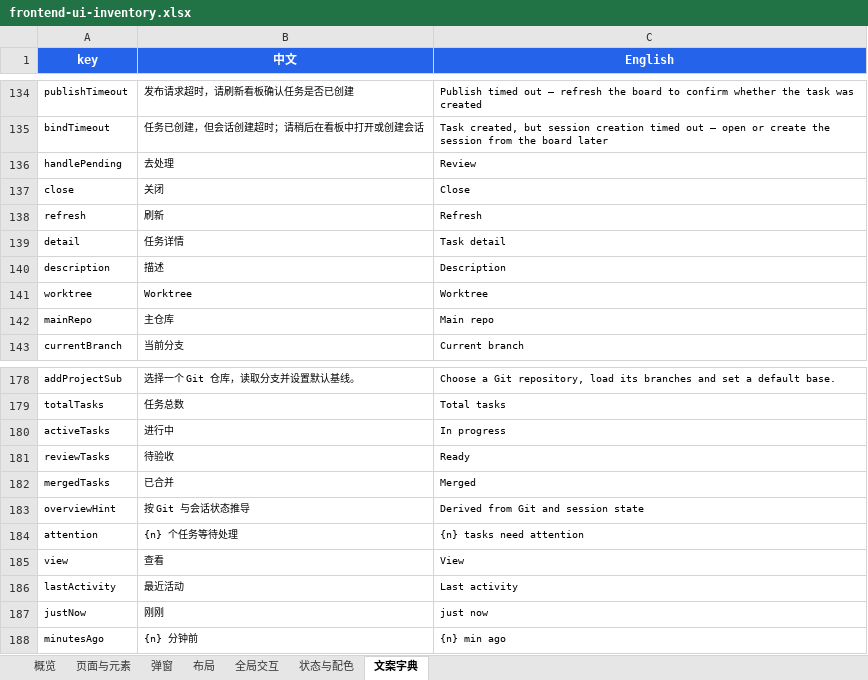
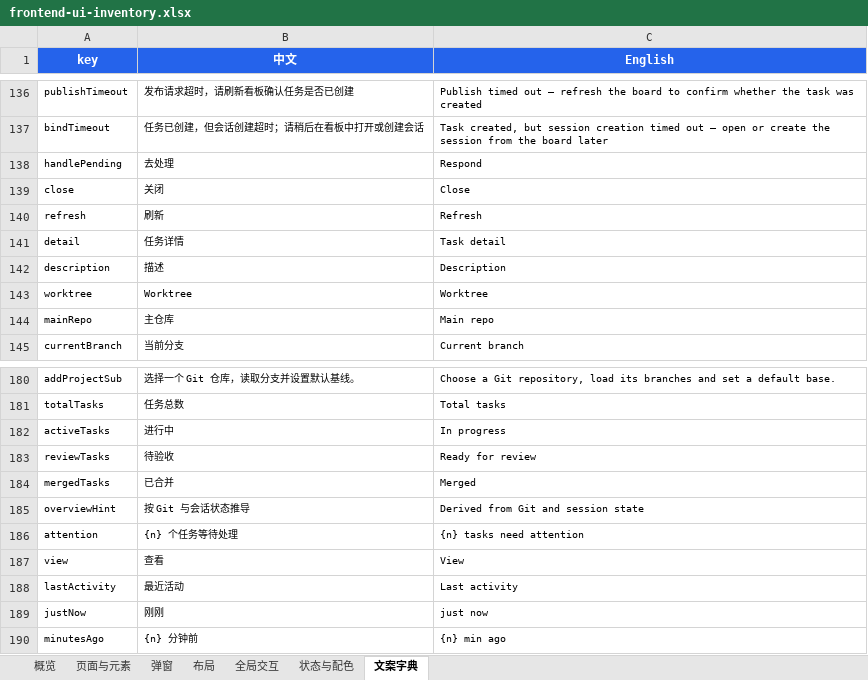
Before and after one commit to 5918vo/dsh-worktree, an Excel workbook: docs/frontend-ui-inventory.xlsx, sheet 文案字典, drawn as a sheet; only a part is shown, gaps mark what is left out; values as stored, in another font and other column widths than the file's, no borders; addresses are those after the commit; the diff covers the shown part only; the diff names each change by its address in the sheet, - before the commit and + after, or states it on an @@ line.

```diff
--- a/docs/frontend-ui-inventory.xlsx (sheet 文案字典)
+++ b/docs/frontend-ui-inventory.xlsx (sheet 文案字典)
-C138 (English): Review
+C138 (English): Respond
-C183 (English): Ready
+C183 (English): Ready for review
```
Also changed, not shown: 31 added rows and 6 edited cells elsewhere in this sheet, 18 other files.
